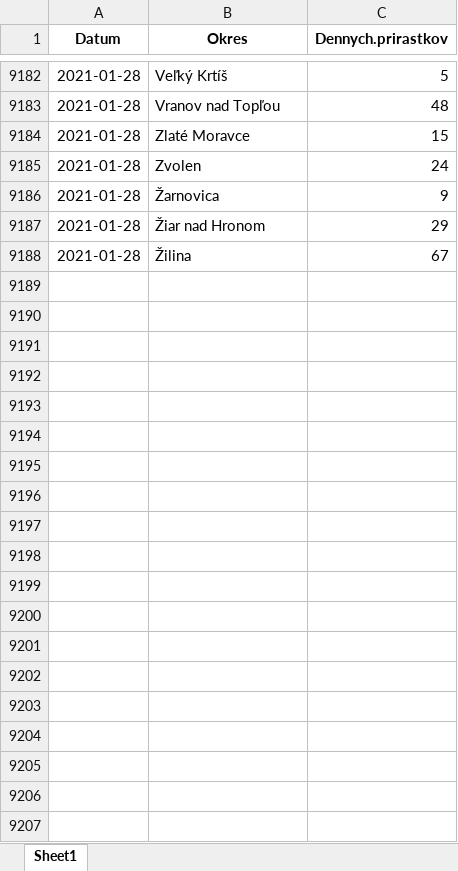
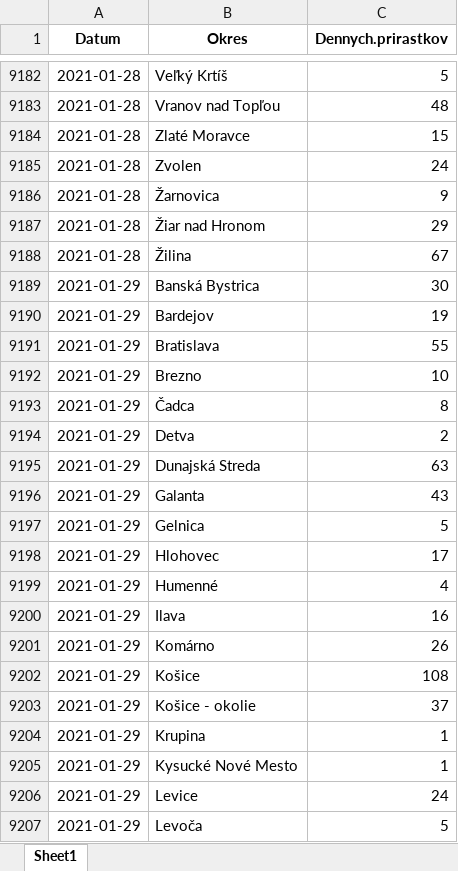
Before and after one commit to Institut-zdravotnych-analyz/covid19-data, an Excel workbook: OpenData_Slovakia_Covid_PositiveTests_District.xlsx, sheet Sheet1, drawn as a sheet; only a part is shown, gaps mark what is left out; values as stored, in another font and other column widths than the file's, no borders; the diff covers the shown part only; the diff names each change by its address in the sheet, - before the commit and + after, or states it on an @@ line.

```diff
--- a/OpenData_Slovakia_Covid_PositiveTests_District.xlsx (sheet Sheet1)
+++ b/OpenData_Slovakia_Covid_PositiveTests_District.xlsx (sheet Sheet1)
+row 9189: 2021-01-29 | Banská Bystrica | 30
+row 9190: 2021-01-29 | Bardejov | 19
+row 9191: 2021-01-29 | Bratislava | 55
+row 9192: 2021-01-29 | Brezno | 10
+row 9193: 2021-01-29 | Čadca | 8
+row 9194: 2021-01-29 | Detva | 2
+row 9195: 2021-01-29 | Dunajská Streda | 63
+row 9196: 2021-01-29 | Galanta | 43
+row 9197: 2021-01-29 | Gelnica | 5
+row 9198: 2021-01-29 | Hlohovec | 17
+row 9199: 2021-01-29 | Humenné | 4
+row 9200: 2021-01-29 | Ilava | 16
+row 9201: 2021-01-29 | Komárno | 26
+row 9202: 2021-01-29 | Košice | 108
+row 9203: 2021-01-29 | Košice - okolie | 37
+row 9204: 2021-01-29 | Krupina | 1
+row 9205: 2021-01-29 | Kysucké Nové Mesto | 1
+row 9206: 2021-01-29 | Levice | 24
+row 9207: 2021-01-29 | Levoča | 5
```
Also changed, not shown: 43 added rows elsewhere in this sheet, 3 other files.
